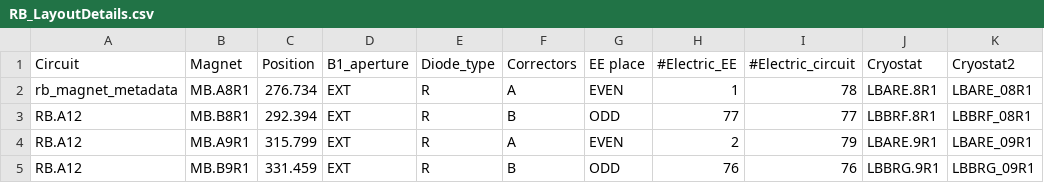
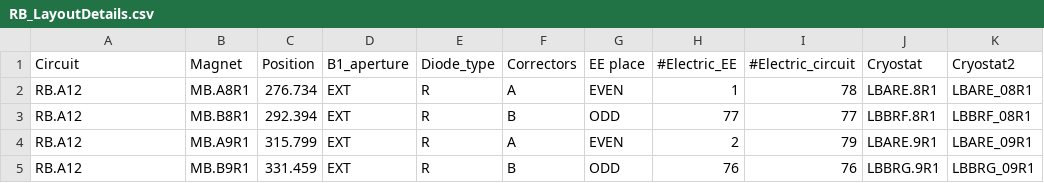
Before and after one commit to cobermai/lhc_anomaly_detection, a CSV file: data/SIGMON_context_data/RB_LayoutDetails.csv, drawn as a sheet; only a part is shown.

```diff
--- a/data/SIGMON_context_data/RB_LayoutDetails.csv
+++ b/data/SIGMON_context_data/RB_LayoutDetails.csv
@@ -1,3 +1,3 @@
 Circuit,Magnet,Position,B1_aperture,Diode_type,Correctors,EE place,#Electric_EE,#Electric_circuit,Cryostat,Cryostat2
-rb_magnet_metadata,MB.A8R1,276.734,EXT,R,A,EVEN,1,78,LBARE.8R1,LBARE_08R1
+RB.A12,MB.A8R1,276.734,EXT,R,A,EVEN,1,78,LBARE.8R1,LBARE_08R1
 RB.A12,MB.B8R1,292.394,EXT,R,B,ODD,77,77,LBBRF.8R1,LBBRF_08R1
```
Also changed, not shown: 9 other files.
